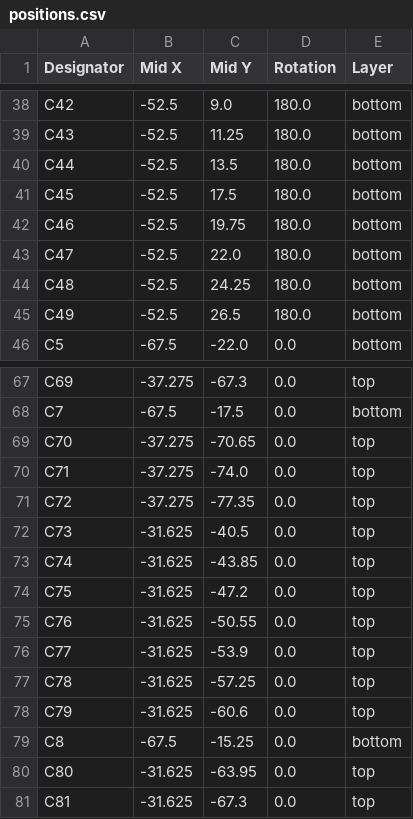
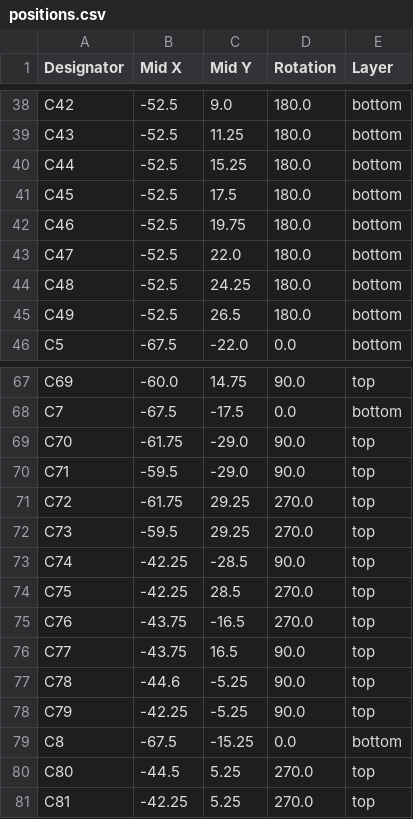
Before and after one commit to floresacton/big-foc, a CSV file: pcb/bulk/production/positions.csv, drawn as a sheet; only a part is shown, gaps mark what is left out; the diff covers the shown part only; the diff names each change by its address in the sheet, - before the commit and + after, or states it on an @@ line.

```diff
--- a/pcb/bulk/production/positions.csv
+++ b/pcb/bulk/production/positions.csv
-C40 (Mid Y): 13.5
+C40 (Mid Y): 15.25
-B67 (Mid X): -37.275
+B67 (Mid X): -60.0
-C67 (Mid Y): -67.3
+C67 (Mid Y): 14.75
-D67 (Rotation): 0.0
+D67 (Rotation): 90.0
-B69 (Mid X): -37.275
+B69 (Mid X): -61.75
-C69 (Mid Y): -70.65
+C69 (Mid Y): -29.0
-D69:D70 (Rotation): 0.0
+D69:D70 (Rotation): 90.0
-B70 (Mid X): -37.275
+B70 (Mid X): -59.5
-C70 (Mid Y): -74.0
+C70 (Mid Y): -29.0
-B71 (Mid X): -37.275
+B71 (Mid X): -61.75
-C71 (Mid Y): -77.35
+C71 (Mid Y): 29.25
-D71:D72 (Rotation): 0.0
+D71:D72 (Rotation): 270.0
-B72 (Mid X): -31.625
+B72 (Mid X): -59.5
-C72 (Mid Y): -40.5
+C72 (Mid Y): 29.25
-B73:B74 (Mid X): -31.625
+B73:B74 (Mid X): -42.25
-C73 (Mid Y): -43.85
+C73 (Mid Y): -28.5
-D73 (Rotation): 0.0
+D73 (Rotation): 90.0
-C74 (Mid Y): -47.2
+C74 (Mid Y): 28.5
-D74:D75 (Rotation): 0.0
+D74:D75 (Rotation): 270.0
-B75:B76 (Mid X): -31.625
+B75:B76 (Mid X): -43.75
-C75 (Mid Y): -50.55
+C75 (Mid Y): -16.5
-C76 (Mid Y): -53.9
+C76 (Mid Y): 16.5
-D76:D78 (Rotation): 0.0
+D76:D78 (Rotation): 90.0
-B77 (Mid X): -31.625
+B77 (Mid X): -44.6
-C77 (Mid Y): -57.25
+C77 (Mid Y): -5.25
-B78 (Mid X): -31.625
+B78 (Mid X): -42.25
-C78 (Mid Y): -60.6
+C78 (Mid Y): -5.25
-B80 (Mid X): -31.625
+B80 (Mid X): -44.5
-C80 (Mid Y): -63.95
+C80 (Mid Y): 5.25
-D80:D81 (Rotation): 0.0
+D80:D81 (Rotation): 270.0
-B81 (Mid X): -31.625
+B81 (Mid X): -42.25
-C81 (Mid Y): -67.3
+C81 (Mid Y): 5.25
```
Also changed, not shown: 55 edited cells elsewhere in this file, pcb/bulk/production/designators.csv, pcb/power/production/bom.csv, 37 other files.
